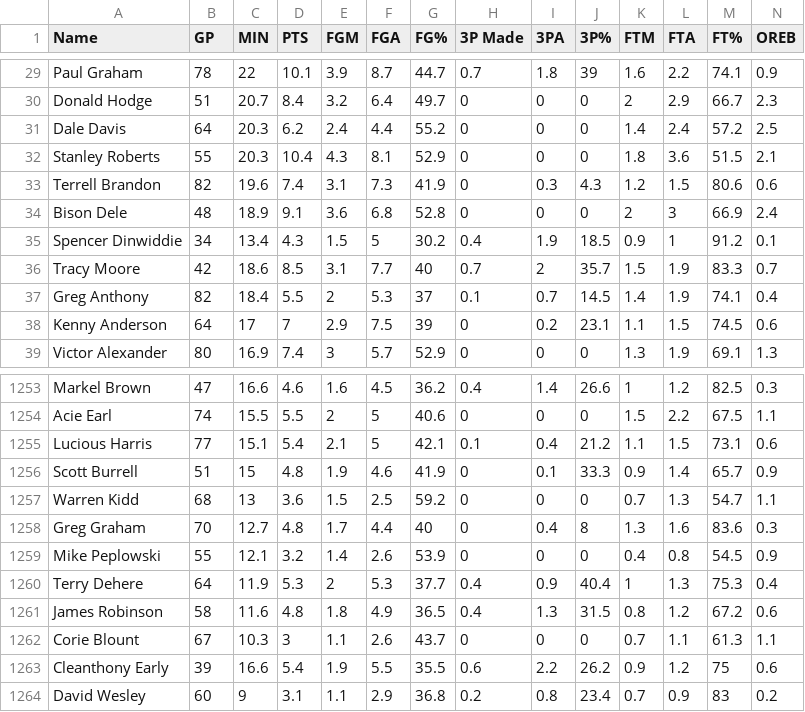
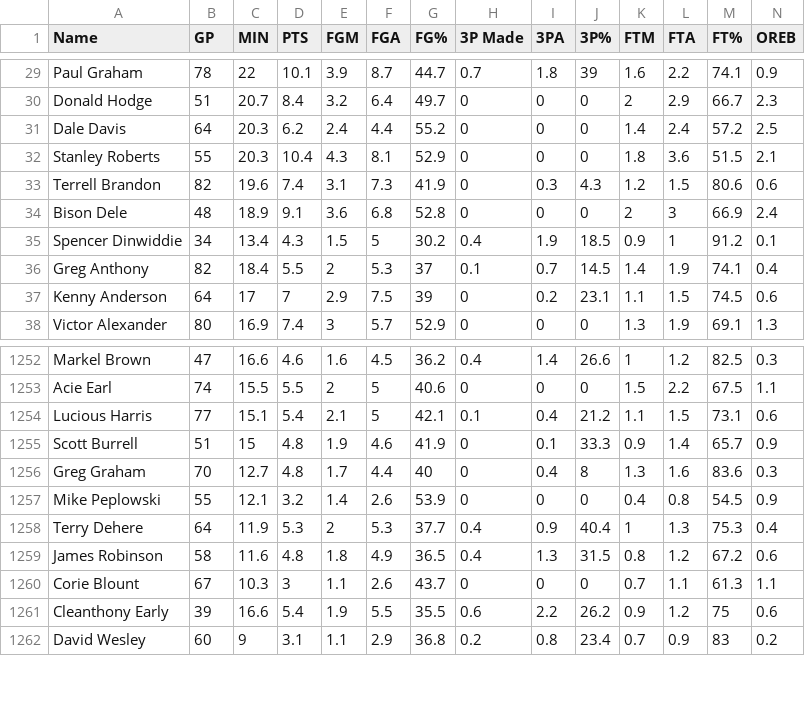
Before and after one commit to achanbour/nba-career-longevity, a CSV file: data_in/nba_logreg.csv, drawn as a sheet; only a part is shown, gaps mark what is left out; rows hold the shown columns only; the diff names each change by its address in the sheet, - before the commit and + after, or states it on an @@ line.

Commit message:
drop row with missing round drafted in raw data

```diff
--- a/data_in/nba_logreg.csv
+++ b/data_in/nba_logreg.csv
-row 36: Tracy Moore | 42 | 18.6 | 8.5 | 3.1 | 7.7 | 40 | 0.7 | 2 | 35.7 | 1.5 | 1.9 | 83.3 | 0.7
-row 1257: Warren Kidd | 68 | 13 | 3.6 | 1.5 | 2.5 | 59.2 | 0 | 0 | 0 | 0.7 | 1.3 | 54.7 | 1.1
```
